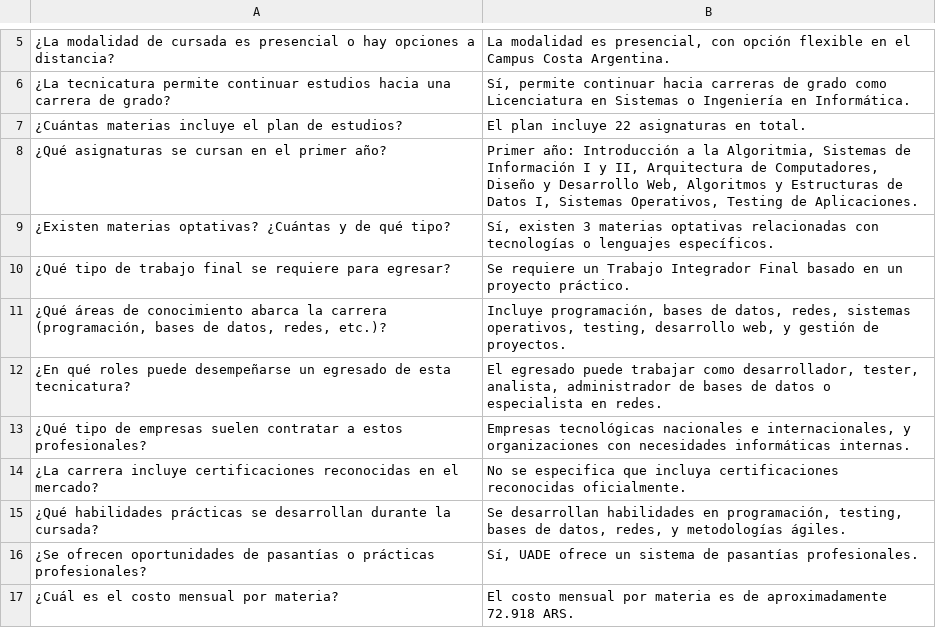
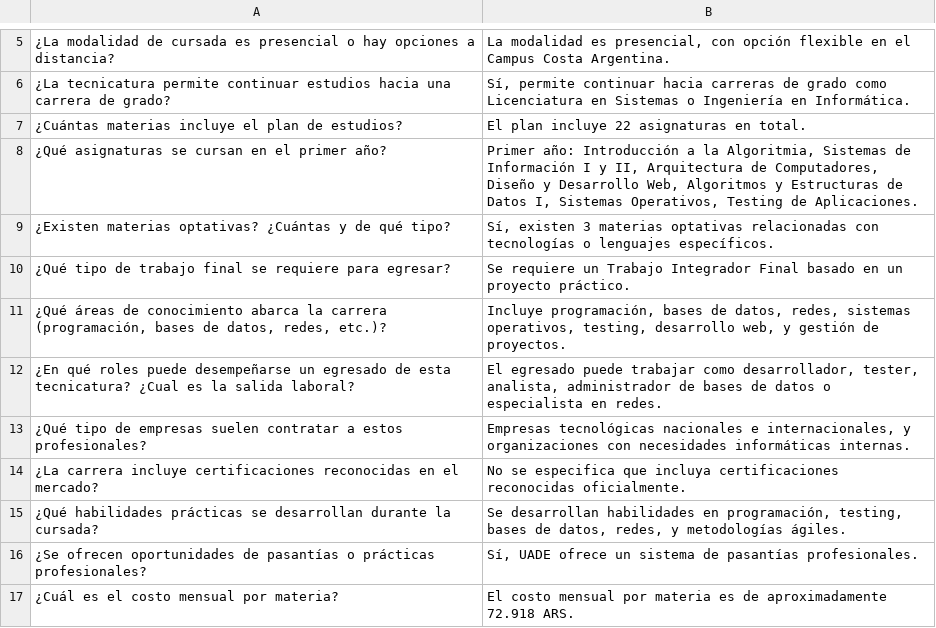
Before and after one commit to Equipo-26-Los-sin-codigo/chat-bot, a CSV file: data.csv, drawn as a sheet; only a part is shown, gaps mark what is left out; the diff names each change by its address in the sheet, - before the commit and + after, or states it on an @@ line.

```diff
--- a/data.csv
+++ b/data.csv
-A12: …esta tecnicatura?
+A12: …esta tecnicatura? ¿Cual es la salida laboral?
```
Also changed, not shown: 2 other files.
